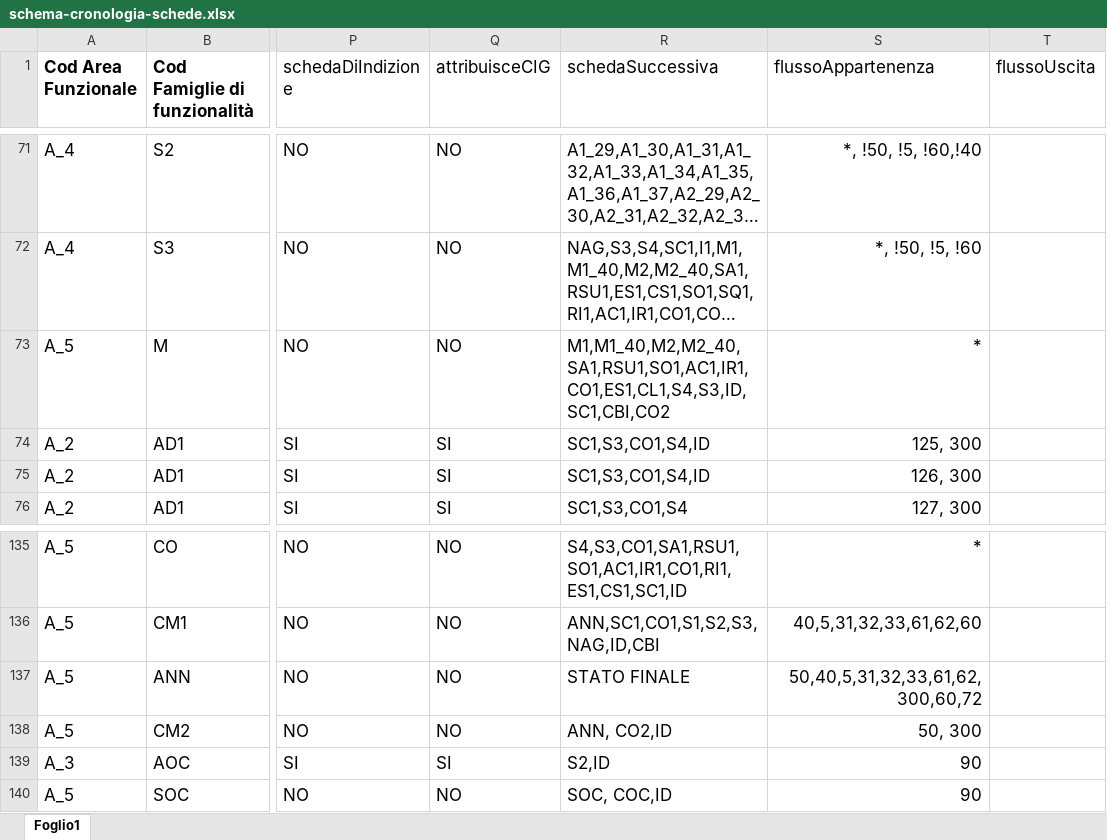
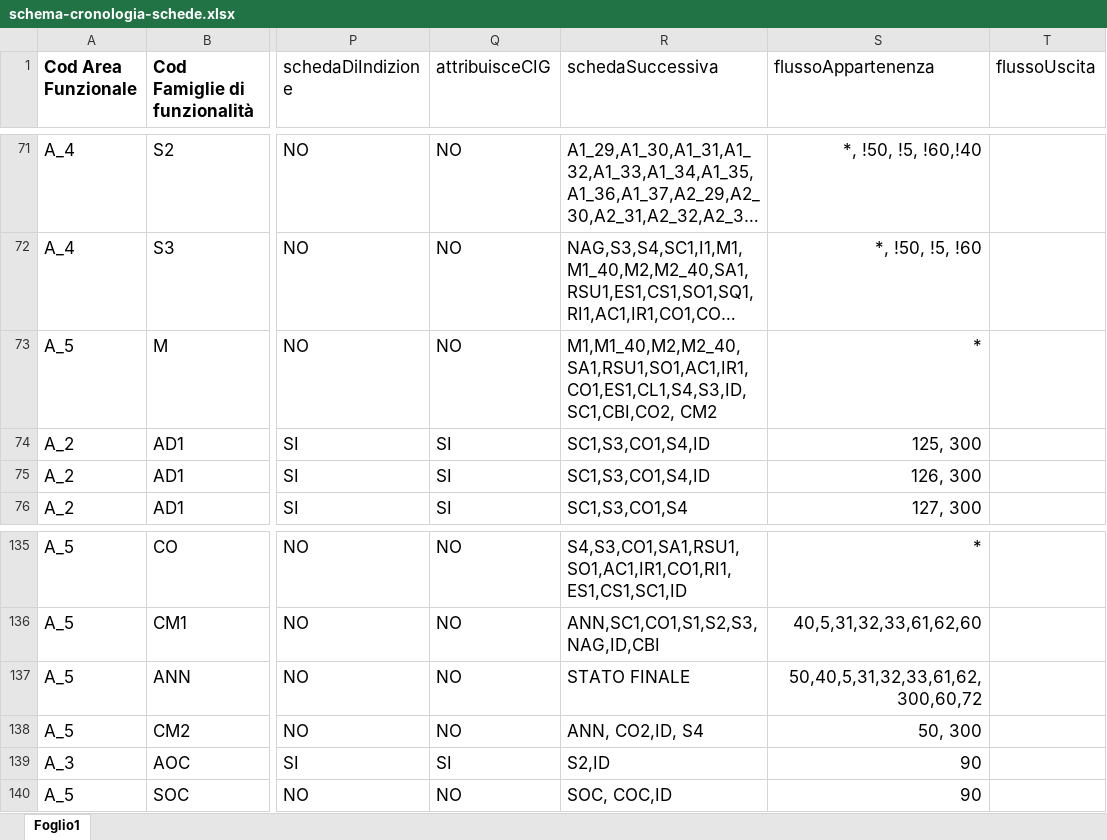
Before and after one commit to anticorruzione-test/npa, an Excel workbook: docs/orchestratore/schema-cronologia-schede.xlsx, sheet Foglio1, drawn as a sheet; only a part is shown, gaps mark what is left out; long unchanged cells end in …; values as stored, in another font and other column widths than the file's, no borders; the diff names each change by its address in the sheet, - before the commit and + after, or states it on an @@ line.

```diff
--- a/docs/orchestratore/schema-cronologia-schede.xlsx (sheet Foglio1)
+++ b/docs/orchestratore/schema-cronologia-schede.xlsx (sheet Foglio1)
-R73 (schedaSuccessiva): M1,M1_40,M2,M2_40,SA1,RSU1,SO1,AC1,IR1,CO1,ES1,CL1,S4,S3,ID, SC1,CBI,CO2
+R73 (schedaSuccessiva): M1,M1_40,M2,M2_40,SA1,RSU1,SO1,AC1,IR1,CO1,ES1,CL1,S4,S3,ID, SC1,CBI,CO2, CM2
-R138 (schedaSuccessiva): ANN, CO2,ID
+R138 (schedaSuccessiva): ANN, CO2,ID, S4
```
Also changed, not shown: 1 other file.
